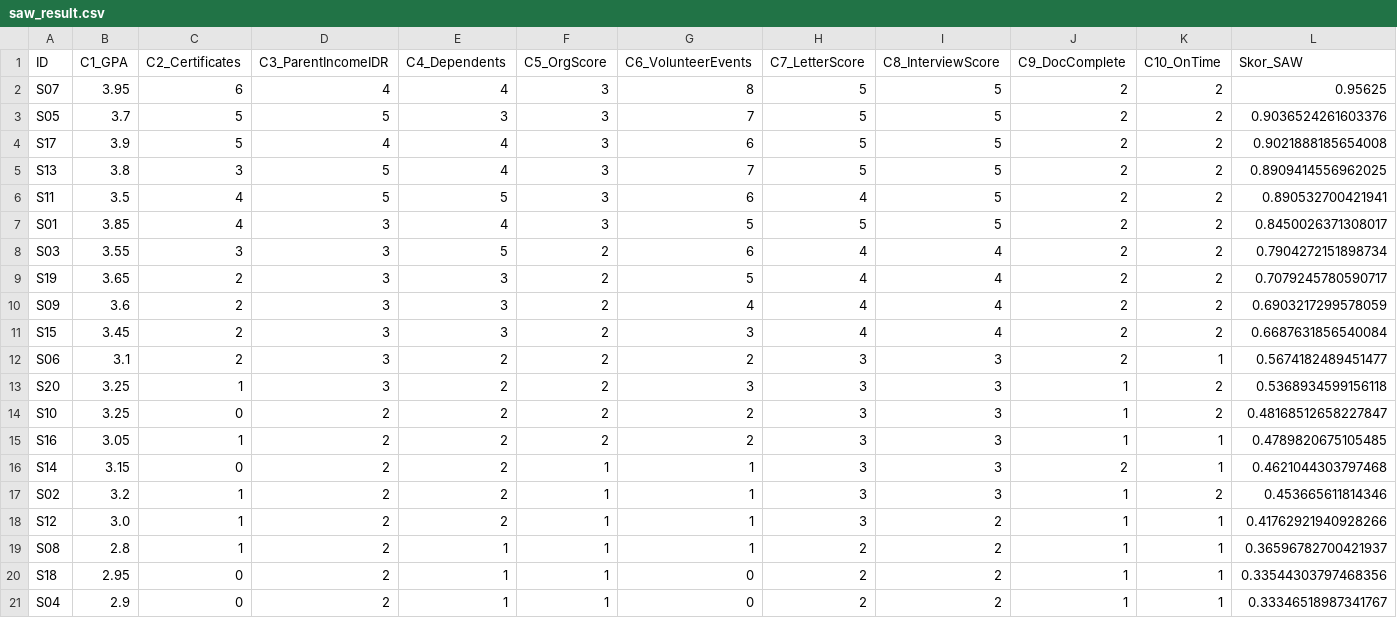
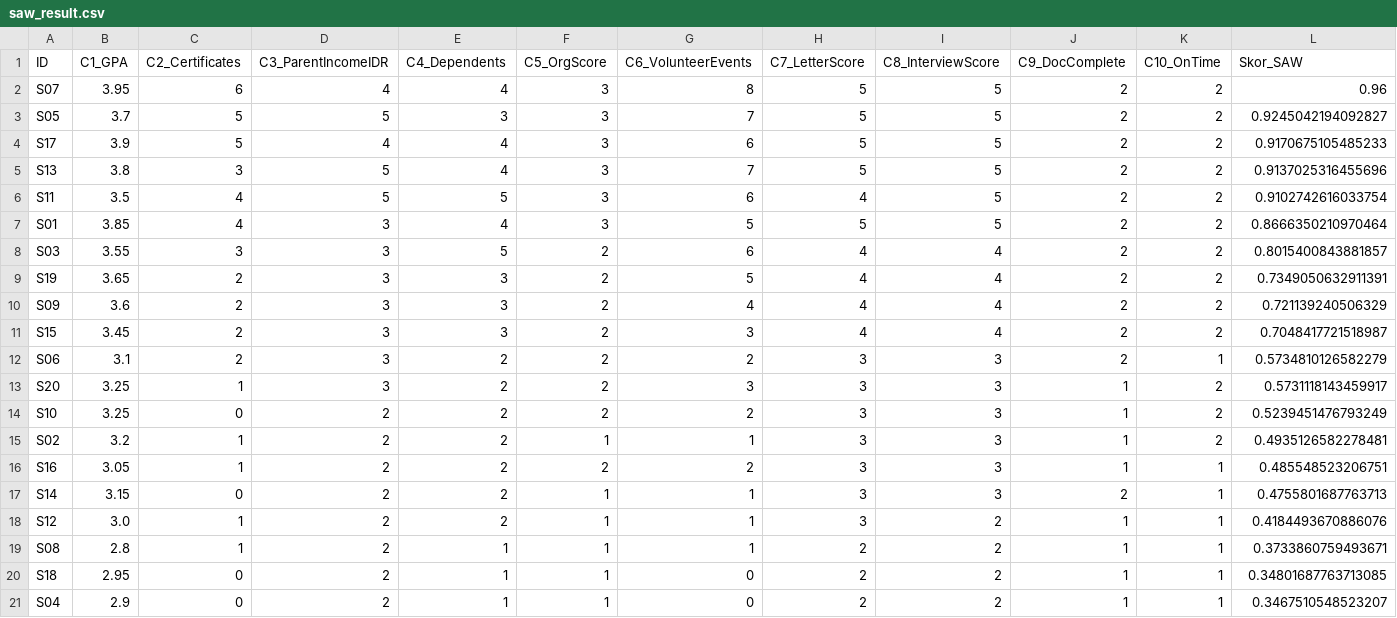
Before and after one commit to Nailfaaz/DSS-Scholarship, a CSV file: data/result/saw_result.csv, drawn as a sheet.

Commit message:
add: ranking tab, download result button

```diff
--- a/data/result/saw_result.csv
+++ b/data/result/saw_result.csv
@@ -1,21 +1,21 @@
 ID,C1_GPA,C2_Certificates,C3_ParentIncomeIDR,C4_Dependents,C5_OrgScore,C6_VolunteerEvents,C7_LetterScore,C8_InterviewScore,C9_DocComplete,C10_OnTime,Skor_SAW
-S07,3.95,6,4,4,3,8,5,5,2,2,0.95625
-S05,3.7,5,5,3,3,7,5,5,2,2,0.9036524261603376
-S17,3.9,5,4,4,3,6,5,5,2,2,0.9021888185654008
-S13,3.8,3,5,4,3,7,5,5,2,2,0.8909414556962025
-S11,3.5,4,5,5,3,6,4,5,2,2,0.890532700421941
-S01,3.85,4,3,4,3,5,5,5,2,2,0.8450026371308017
-S03,3.55,3,3,5,2,6,4,4,2,2,0.7904272151898734
-S19,3.65,2,3,3,2,5,4,4,2,2,0.7079245780590717
-S09,3.6,2,3,3,2,4,4,4,2,2,0.6903217299578059
-S15,3.45,2,3,3,2,3,4,4,2,2,0.6687631856540084
-S06,3.1,2,3,2,2,2,3,3,2,1,0.5674182489451477
-S20,3.25,1,3,2,2,3,3,3,1,2,0.5368934599156118
-S10,3.25,0,2,2,2,2,3,3,1,2,0.48168512658227847
-S16,3.05,1,2,2,2,2,3,3,1,1,0.4789820675105485
-S14,3.15,0,2,2,1,1,3,3,2,1,0.4621044303797468
-S02,3.2,1,2,2,1,1,3,3,1,2,0.453665611814346
-S12,3.0,1,2,2,1,1,3,2,1,1,0.41762921940928266
-S08,2.8,1,2,1,1,1,2,2,1,1,0.36596782700421937
-S18,2.95,0,2,1,1,0,2,2,1,1,0.33544303797468356
-S04,2.9,0,2,1,1,0,2,2,1,1,0.33346518987341767
+S07,3.95,6,4,4,3,8,5,5,2,2,0.96
+S05,3.7,5,5,3,3,7,5,5,2,2,0.9245042194092827
+S17,3.9,5,4,4,3,6,5,5,2,2,0.9170675105485233
+S13,3.8,3,5,4,3,7,5,5,2,2,0.9137025316455696
+S11,3.5,4,5,5,3,6,4,5,2,2,0.9102742616033754
+S01,3.85,4,3,4,3,5,5,5,2,2,0.8666350210970464
+S03,3.55,3,3,5,2,6,4,4,2,2,0.8015400843881857
+S19,3.65,2,3,3,2,5,4,4,2,2,0.7349050632911391
+S09,3.6,2,3,3,2,4,4,4,2,2,0.721139240506329
+S15,3.45,2,3,3,2,3,4,4,2,2,0.7048417721518987
+S06,3.1,2,3,2,2,2,3,3,2,1,0.5734810126582279
+S20,3.25,1,3,2,2,3,3,3,1,2,0.5731118143459917
+S10,3.25,0,2,2,2,2,3,3,1,2,0.5239451476793249
+S02,3.2,1,2,2,1,1,3,3,1,2,0.4935126582278481
+S16,3.05,1,2,2,2,2,3,3,1,1,0.485548523206751
+S14,3.15,0,2,2,1,1,3,3,2,1,0.4755801687763713
+S12,3.0,1,2,2,1,1,3,2,1,1,0.4184493670886076
+S08,2.8,1,2,1,1,1,2,2,1,1,0.3733860759493671
+S18,2.95,0,2,1,1,0,2,2,1,1,0.34801687763713085
+S04,2.9,0,2,1,1,0,2,2,1,1,0.3467510548523207
```
Also changed, not shown: 4 other files.
